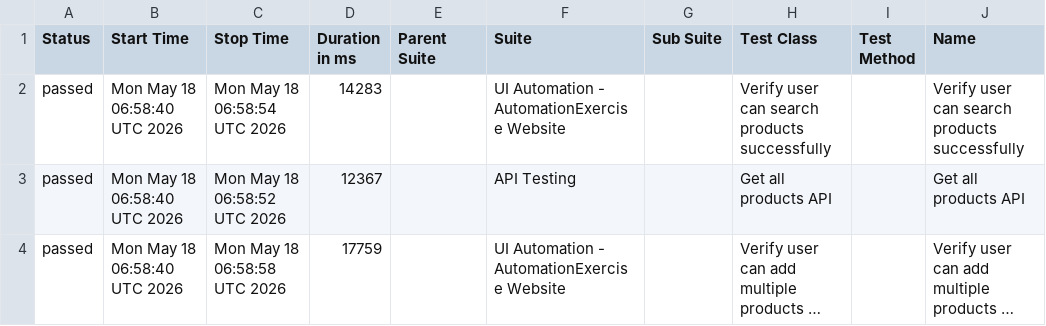
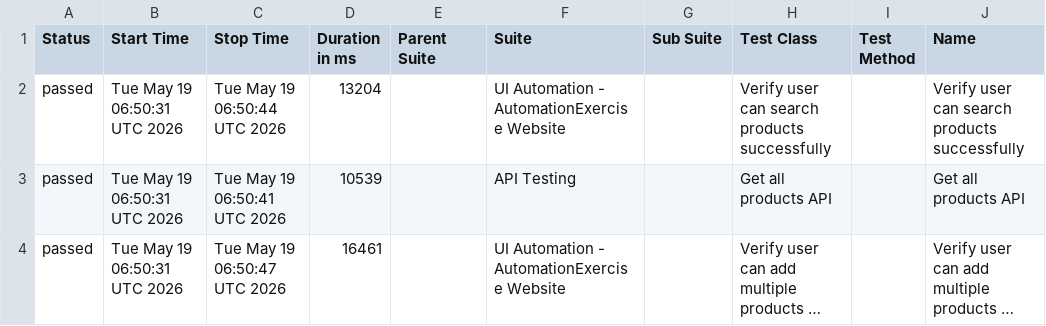
Before and after one commit to arjunonkar/suiapiautomation, a CSV file: data/suites.csv, drawn as a sheet; only a part is shown; long unchanged cells end in …; the diff names each change by its address in the sheet, - before the commit and + after, or states it on an @@ line.

```diff
--- a/data/suites.csv
+++ b/data/suites.csv
-B2:B4 (Start Time): Mon May 18 06:58:40 UTC 2026
+B2:B4 (Start Time): Tue May 19 06:50:31 UTC 2026
-C2 (Stop Time): Mon May 18 06:58:54 UTC 2026
+C2 (Stop Time): Tue May 19 06:50:44 UTC 2026
-D2 (Duration in ms): 14283
+D2 (Duration in ms): 13204
-C3 (Stop Time): Mon May 18 06:58:52 UTC 2026
+C3 (Stop Time): Tue May 19 06:50:41 UTC 2026
-D3 (Duration in ms): 12367
+D3 (Duration in ms): 10539
-C4 (Stop Time): Mon May 18 06:58:58 UTC 2026
+C4 (Stop Time): Tue May 19 06:50:47 UTC 2026
-D4 (Duration in ms): 17759
+D4 (Duration in ms): 16461
```
Also changed, not shown: 20 other files.
